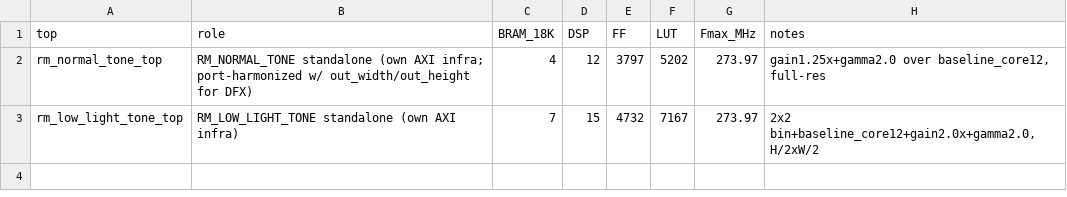
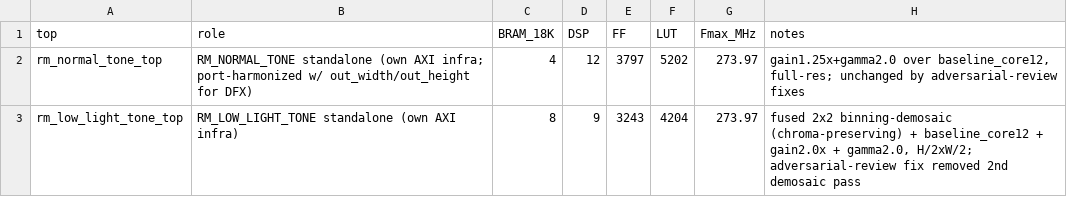
Before and after one commit to haengmini/dfxisp, a CSV file: isppipeline/hls/results/resource_csynth_rm_standalone_2026-07-02.csv, drawn as a sheet.

```diff
--- a/isppipeline/hls/results/resource_csynth_rm_standalone_2026-07-02.csv
+++ b/isppipeline/hls/results/resource_csynth_rm_standalone_2026-07-02.csv
@@ -1,3 +1,3 @@
 top,role,BRAM_18K,DSP,FF,LUT,Fmax_MHz,notes
-rm_normal_tone_top,RM_NORMAL_TONE standalone (own AXI infra; port-harmonized w/ out_width/out_height for DFX),4,12,3797,5202,273.97,"gain1.25x+gamma2.0 over baseline_core12, full-res"
-rm_low_light_tone_top,RM_LOW_LIGHT_TONE standalone (own AXI infra),7,15,4732,7167,273.97,"2x2 bin+baseline_core12+gain2.0x+gamma2.0, H/2xW/2"
+rm_normal_tone_top,RM_NORMAL_TONE standalone (own AXI infra; port-harmonized w/ out_width/out_height for DFX),4,12,3797,5202,273.97,"gain1.25x+gamma2.0 over baseline_core12, full-res; unchanged by adversarial-review fixes"
+rm_low_light_tone_top,RM_LOW_LIGHT_TONE standalone (own AXI infra),8,9,3243,4204,273.97,"fused 2x2 binning-demosaic (chroma-preserving) + baseline_core12 + gain2.0x + gamma2.0, H/2xW/2; adversarial-review fix removed 2nd demosaic pass"
```
Also changed, not shown: isppipeline/hls/results/resource_csynth_ver1_2026-07-02.csv, 4 other files.
